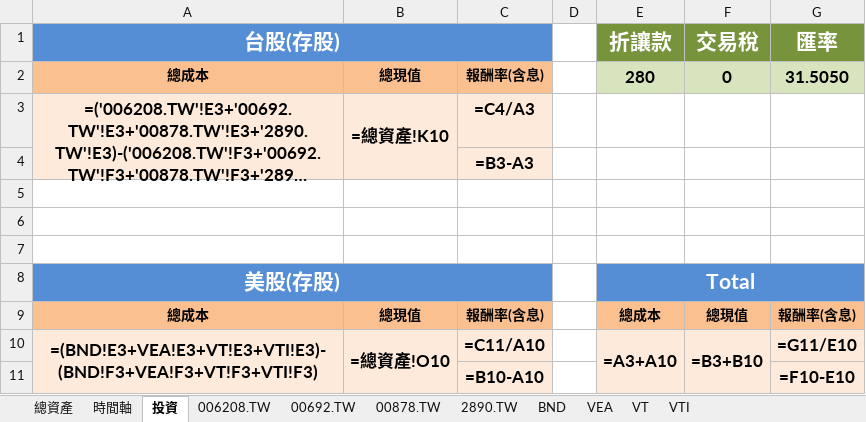
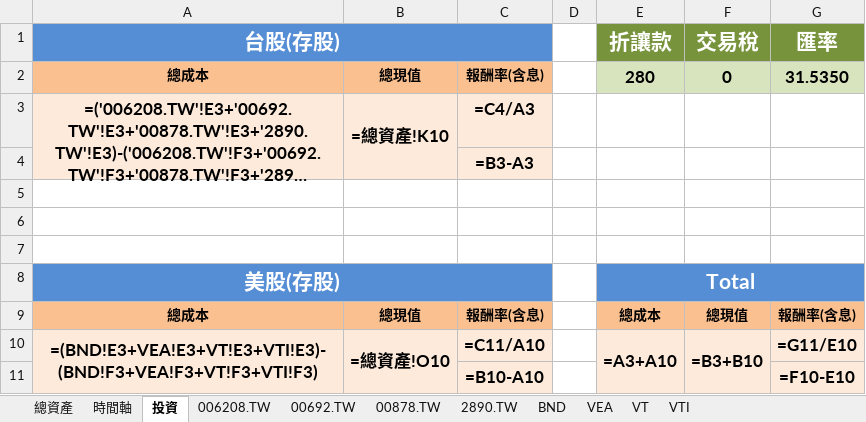
Before and after one commit to liuutin9/Finance, an Excel workbook: 帳目表.xlsx, sheet 投資, drawn as a sheet; long unchanged cells end in …; values as stored, in another font and other column widths than the file's, no borders; formulas without a stored value are shown as written; conditional formats not drawn; the diff names each change by its address in the sheet, - before the commit and + after, or states it on an @@ line.

```diff
--- a/帳目表.xlsx (sheet 投資)
+++ b/帳目表.xlsx (sheet 投資)
-G2 (匯率): 31.5050
+G2 (匯率): 31.5350
```
Also changed, not shown: sheet 00878.TW, sheet 00692.TW, sheet 006208.TW, sheet 2890.TW, 1 other file.
